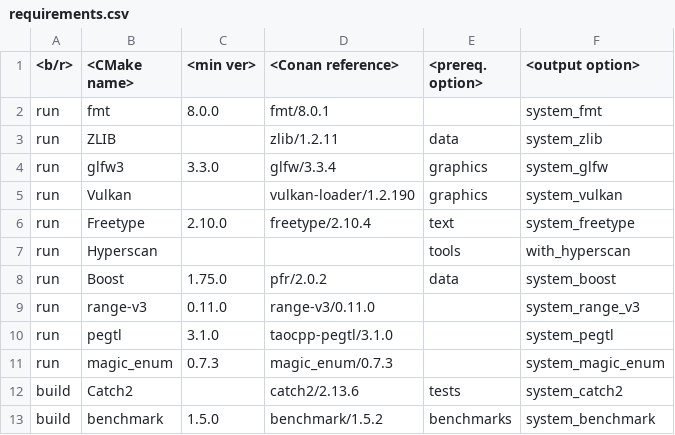
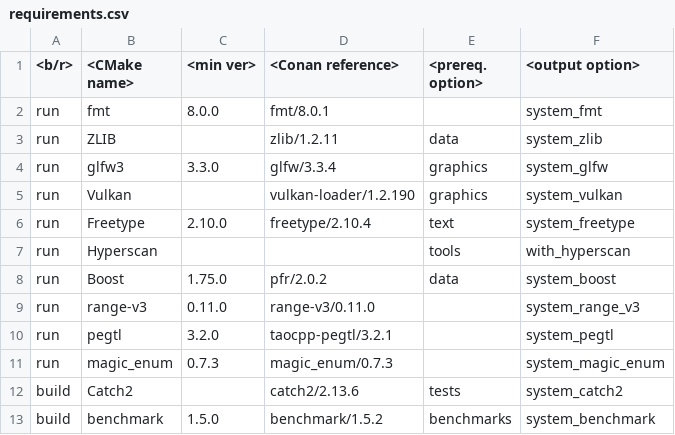
Before and after one commit to rbrich/xcikit, a CSV file: requirements.csv, drawn as a sheet.

Commit message:
[build] upgrade PEGTL 3.2.1

```diff
--- a/requirements.csv
+++ b/requirements.csv
@@ -9,3 +9,3 @@
  run,   range-v3,   0.11.0,     range-v3/0.11.0,        ,                   system_range_v3
- run,   pegtl,      3.1.0,      taocpp-pegtl/3.1.0,     ,                   system_pegtl
+ run,   pegtl,      3.2.0,      taocpp-pegtl/3.2.1,     ,                   system_pegtl
  run,   magic_enum, 0.7.3,      magic_enum/0.7.3,       ,                   system_magic_enum
```
Also changed, not shown: 6 other files.
